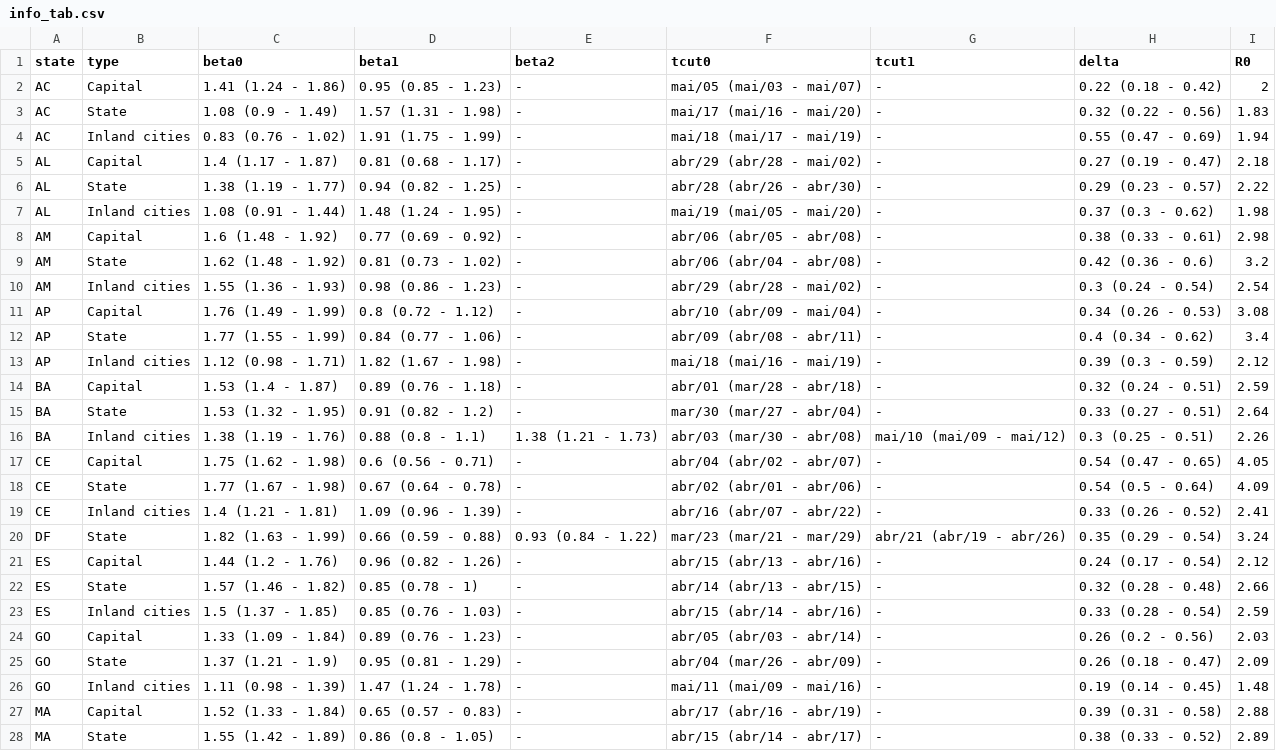
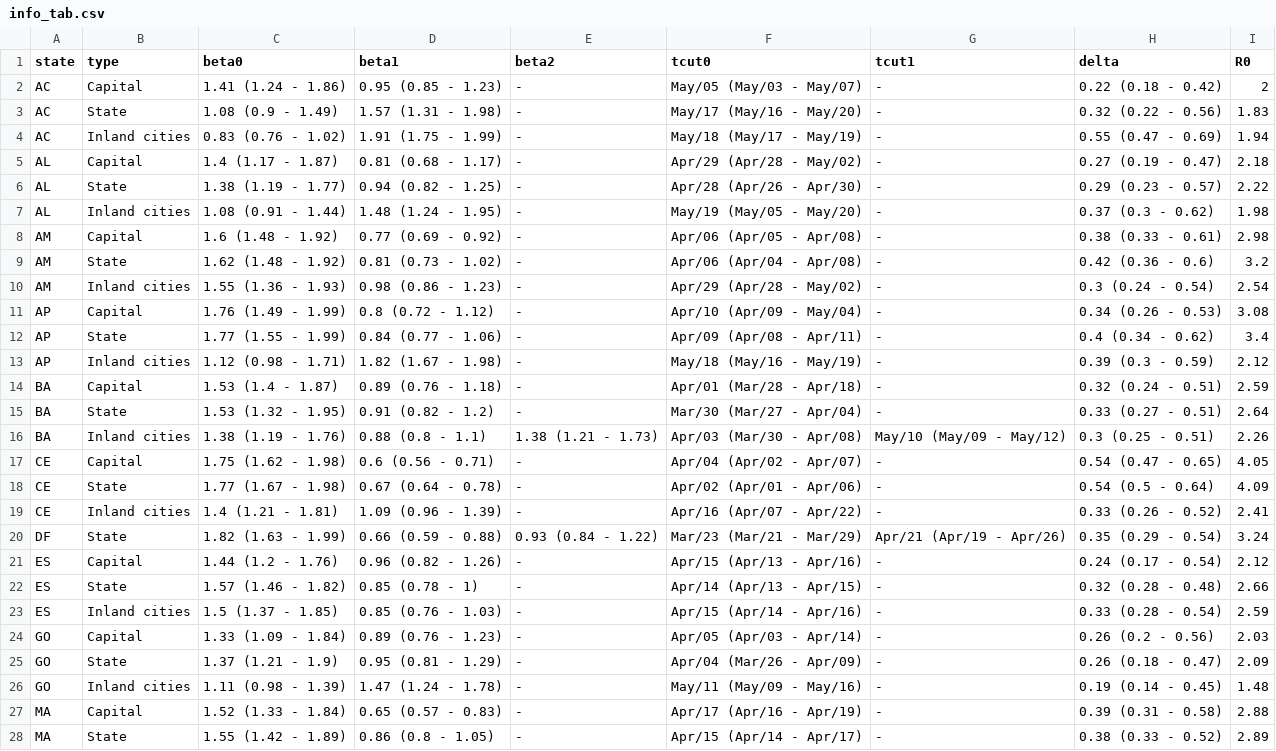
Before and after one commit to PAMepi/webViz, a CSV file: transmission_rate_app/data/info_tab.csv, drawn as a sheet; only a part is shown; the diff covers the shown part only.

```diff
--- a/transmission_rate_app/data/info_tab.csv
+++ b/transmission_rate_app/data/info_tab.csv
@@ -1,28 +1,28 @@
 state,type,beta0,beta1,beta2,tcut0,tcut1,delta,R0
-AC,Capital,1.41 (1.24 - 1.86),0.95 (0.85 - 1.23),-,mai/05 (mai/03 - mai/07),-,0.22 (0.18 - 0.42),2
-AC,State,1.08 (0.9 - 1.49),1.57 (1.31 - 1.98),-,mai/17 (mai/16 - mai/20),-,0.32 (0.22 - 0.56),1.83
-AC,Inland cities,0.83 (0.76 - 1.02),1.91 (1.75 - 1.99),-,mai/18 (mai/17 - mai/19),-,0.55 (0.47 - 0.69),1.94
-AL,Capital,1.4 (1.17 - 1.87),0.81 (0.68 - 1.17),-,abr/29 (abr/28 - mai/02),-,0.27 (0.19 - 0.47),2.18
-AL,State,1.38 (1.19 - 1.77),0.94 (0.82 - 1.25),-,abr/28 (abr/26 - abr/30),-,0.29 (0.23 - 0.57),2.22
-AL,Inland cities,1.08 (0.91 - 1.44),1.48 (1.24 - 1.95),-,mai/19 (mai/05 - mai/20),-,0.37 (0.3 - 0.62),1.98
-AM,Capital,1.6 (1.48 - 1.92),0.77 (0.69 - 0.92),-,abr/06 (abr/05 - abr/08),-,0.38 (0.33 - 0.61),2.98
-AM,State,1.62 (1.48 - 1.92),0.81 (0.73 - 1.02),-,abr/06 (abr/04 - abr/08),-,0.42 (0.36 - 0.6),3.2
-AM,Inland cities,1.55 (1.36 - 1.93),0.98 (0.86 - 1.23),-,abr/29 (abr/28 - mai/02),-,0.3 (0.24 - 0.54),2.54
-AP,Capital,1.76 (1.49 - 1.99),0.8 (0.72 - 1.12),-,abr/10 (abr/09 - mai/04),-,0.34 (0.26 - 0.53),3.08
-AP,State,1.77 (1.55 - 1.99),0.84 (0.77 - 1.06),-,abr/09 (abr/08 - abr/11),-,0.4 (0.34 - 0.62),3.4
-AP,Inland cities,1.12 (0.98 - 1.71),1.82 (1.67 - 1.98),-,mai/18 (mai/16 - mai/19),-,0.39 (0.3 - 0.59),2.12
-BA,Capital,1.53 (1.4 - 1.87),0.89 (0.76 - 1.18),-,abr/01 (mar/28 - abr/18),-,0.32 (0.24 - 0.51),2.59
-BA,State,1.53 (1.32 - 1.95),0.91 (0.82 - 1.2),-,mar/30 (mar/27 - abr/04),-,0.33 (0.27 - 0.51),2.64
-BA,Inland cities,1.38 (1.19 - 1.76),0.88 (0.8 - 1.1),1.38 (1.21 - 1.73),abr/03 (mar/30 - abr/08),mai/10 (mai/09 - mai/12),0.3 (0.25 - 0.51),2.26
-CE,Capital,1.75 (1.62 - 1.98),0.6 (0.56 - 0.71),-,abr/04 (abr/02 - abr/07),-,0.54 (0.47 - 0.65),4.05
-CE,State,1.77 (1.67 - 1.98),0.67 (0.64 - 0.78),-,abr/02 (abr/01 - abr/06),-,0.54 (0.5 - 0.64),4.09
-CE,Inland cities,1.4 (1.21 - 1.81),1.09 (0.96 - 1.39),-,abr/16 (abr/07 - abr/22),-,0.33 (0.26 - 0.52),2.41
-DF,State,1.82 (1.63 - 1.99),0.66 (0.59 - 0.88),0.93 (0.84 - 1.22),mar/23 (mar/21 - mar/29),abr/21 (abr/19 - abr/26),0.35 (0.29 - 0.54),3.24
-ES,Capital,1.44 (1.2 - 1.76),0.96 (0.82 - 1.26),-,abr/15 (abr/13 - abr/16),-,0.24 (0.17 - 0.54),2.12
-ES,State,1.57 (1.46 - 1.82),0.85 (0.78 - 1),-,abr/14 (abr/13 - abr/15),-,0.32 (0.28 - 0.48),2.66
-ES,Inland cities,1.5 (1.37 - 1.85),0.85 (0.76 - 1.03),-,abr/15 (abr/14 - abr/16),-,0.33 (0.28 - 0.54),2.59
-GO,Capital,1.33 (1.09 - 1.84),0.89 (0.76 - 1.23),-,abr/05 (abr/03 - abr/14),-,0.26 (0.2 - 0.56),2.03
-GO,State,1.37 (1.21 - 1.9),0.95 (0.81 - 1.29),-,abr/04 (mar/26 - abr/09),-,0.26 (0.18 - 0.47),2.09
-GO,Inland cities,1.11 (0.98 - 1.39),1.47 (1.24 - 1.78),-,mai/11 (mai/09 - mai/16),-,0.19 (0.14 - 0.45),1.48
-MA,Capital,1.52 (1.33 - 1.84),0.65 (0.57 - 0.83),-,abr/17 (abr/16 - abr/19),-,0.39 (0.31 - 0.58),2.88
-MA,State,1.55 (1.42 - 1.89),0.86 (0.8 - 1.05),-,abr/15 (abr/14 - abr/17),-,0.38 (0.33 - 0.52),2.89
+AC,Capital,1.41 (1.24 - 1.86),0.95 (0.85 - 1.23),-,May/05 (May/03 - May/07),-,0.22 (0.18 - 0.42),2
+AC,State,1.08 (0.9 - 1.49),1.57 (1.31 - 1.98),-,May/17 (May/16 - May/20),-,0.32 (0.22 - 0.56),1.83
+AC,Inland cities,0.83 (0.76 - 1.02),1.91 (1.75 - 1.99),-,May/18 (May/17 - May/19),-,0.55 (0.47 - 0.69),1.94
+AL,Capital,1.4 (1.17 - 1.87),0.81 (0.68 - 1.17),-,Apr/29 (Apr/28 - May/02),-,0.27 (0.19 - 0.47),2.18
+AL,State,1.38 (1.19 - 1.77),0.94 (0.82 - 1.25),-,Apr/28 (Apr/26 - Apr/30),-,0.29 (0.23 - 0.57),2.22
+AL,Inland cities,1.08 (0.91 - 1.44),1.48 (1.24 - 1.95),-,May/19 (May/05 - May/20),-,0.37 (0.3 - 0.62),1.98
+AM,Capital,1.6 (1.48 - 1.92),0.77 (0.69 - 0.92),-,Apr/06 (Apr/05 - Apr/08),-,0.38 (0.33 - 0.61),2.98
+AM,State,1.62 (1.48 - 1.92),0.81 (0.73 - 1.02),-,Apr/06 (Apr/04 - Apr/08),-,0.42 (0.36 - 0.6),3.2
+AM,Inland cities,1.55 (1.36 - 1.93),0.98 (0.86 - 1.23),-,Apr/29 (Apr/28 - May/02),-,0.3 (0.24 - 0.54),2.54
+AP,Capital,1.76 (1.49 - 1.99),0.8 (0.72 - 1.12),-,Apr/10 (Apr/09 - May/04),-,0.34 (0.26 - 0.53),3.08
+AP,State,1.77 (1.55 - 1.99),0.84 (0.77 - 1.06),-,Apr/09 (Apr/08 - Apr/11),-,0.4 (0.34 - 0.62),3.4
+AP,Inland cities,1.12 (0.98 - 1.71),1.82 (1.67 - 1.98),-,May/18 (May/16 - May/19),-,0.39 (0.3 - 0.59),2.12
+BA,Capital,1.53 (1.4 - 1.87),0.89 (0.76 - 1.18),-,Apr/01 (Mar/28 - Apr/18),-,0.32 (0.24 - 0.51),2.59
+BA,State,1.53 (1.32 - 1.95),0.91 (0.82 - 1.2),-,Mar/30 (Mar/27 - Apr/04),-,0.33 (0.27 - 0.51),2.64
+BA,Inland cities,1.38 (1.19 - 1.76),0.88 (0.8 - 1.1),1.38 (1.21 - 1.73),Apr/03 (Mar/30 - Apr/08),May/10 (May/09 - May/12),0.3 (0.25 - 0.51),2.26
+CE,Capital,1.75 (1.62 - 1.98),0.6 (0.56 - 0.71),-,Apr/04 (Apr/02 - Apr/07),-,0.54 (0.47 - 0.65),4.05
+CE,State,1.77 (1.67 - 1.98),0.67 (0.64 - 0.78),-,Apr/02 (Apr/01 - Apr/06),-,0.54 (0.5 - 0.64),4.09
+CE,Inland cities,1.4 (1.21 - 1.81),1.09 (0.96 - 1.39),-,Apr/16 (Apr/07 - Apr/22),-,0.33 (0.26 - 0.52),2.41
+DF,State,1.82 (1.63 - 1.99),0.66 (0.59 - 0.88),0.93 (0.84 - 1.22),Mar/23 (Mar/21 - Mar/29),Apr/21 (Apr/19 - Apr/26),0.35 (0.29 - 0.54),3.24
+ES,Capital,1.44 (1.2 - 1.76),0.96 (0.82 - 1.26),-,Apr/15 (Apr/13 - Apr/16),-,0.24 (0.17 - 0.54),2.12
+ES,State,1.57 (1.46 - 1.82),0.85 (0.78 - 1),-,Apr/14 (Apr/13 - Apr/15),-,0.32 (0.28 - 0.48),2.66
+ES,Inland cities,1.5 (1.37 - 1.85),0.85 (0.76 - 1.03),-,Apr/15 (Apr/14 - Apr/16),-,0.33 (0.28 - 0.54),2.59
+GO,Capital,1.33 (1.09 - 1.84),0.89 (0.76 - 1.23),-,Apr/05 (Apr/03 - Apr/14),-,0.26 (0.2 - 0.56),2.03
+GO,State,1.37 (1.21 - 1.9),0.95 (0.81 - 1.29),-,Apr/04 (Mar/26 - Apr/09),-,0.26 (0.18 - 0.47),2.09
+GO,Inland cities,1.11 (0.98 - 1.39),1.47 (1.24 - 1.78),-,May/11 (May/09 - May/16),-,0.19 (0.14 - 0.45),1.48
+MA,Capital,1.52 (1.33 - 1.84),0.65 (0.57 - 0.83),-,Apr/17 (Apr/16 - Apr/19),-,0.39 (0.31 - 0.58),2.88
+MA,State,1.55 (1.42 - 1.89),0.86 (0.8 - 1.05),-,Apr/15 (Apr/14 - Apr/17),-,0.38 (0.33 - 0.52),2.89
```
Also changed, not shown: 58 edited cells elsewhere in this file, transmission_rate_app/data/model/dataestado.csv, transmission_rate_app/data/rts/Rtestado.csv, 6 other files.
